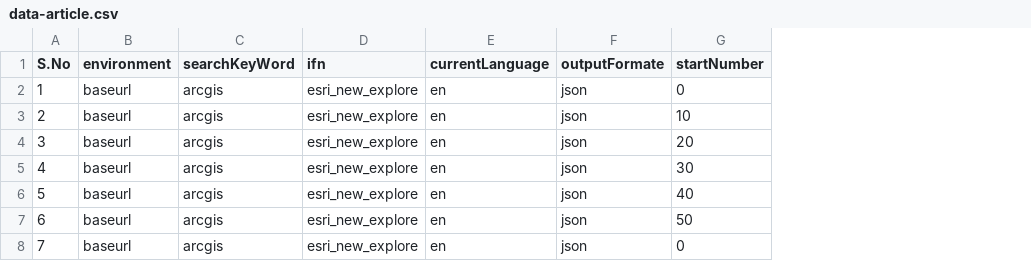
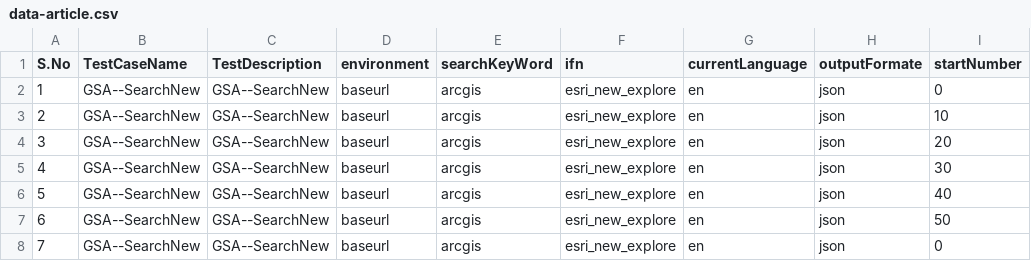
Before and after one commit to rizwanr5s/APITesting-Postman, a CSV file: data-article.csv, drawn as a sheet; only a part is shown; the diff names each change by its address in the sheet, - before the commit and + after, or states it on an @@ line.

Commit message:
Add files via upload

```diff
--- a/data-article.csv
+++ b/data-article.csv
+column B (TestCaseName), rows 2-8: all GSA--SearchNew
+column C (TestDescription), rows 2-8: all GSA--SearchNew
```
